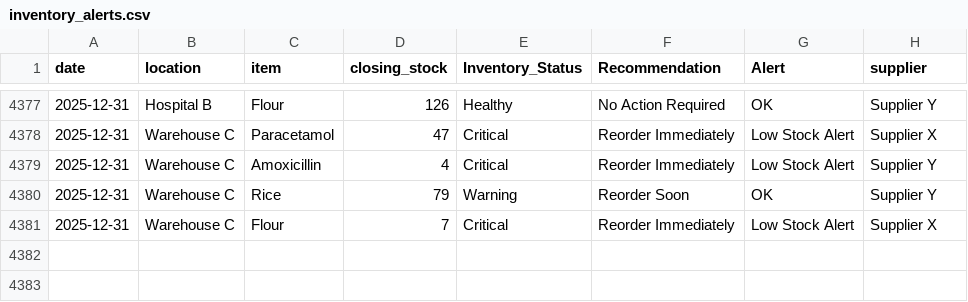
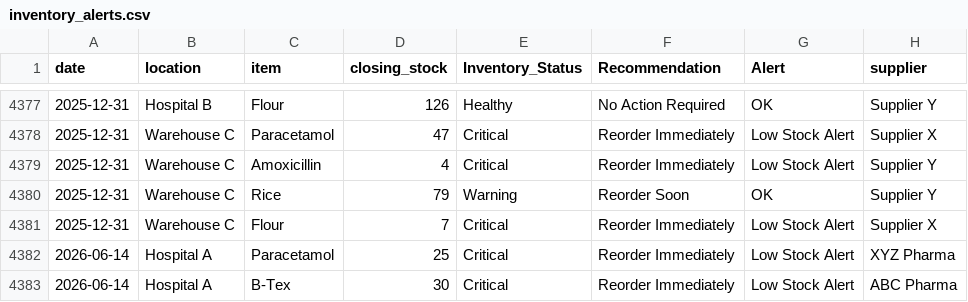
Before and after one commit to meetgit11/Smart-Pharmacy-Predictive-Analytics, a CSV file: outputs/inventory_alerts.csv, drawn as a sheet; only a part is shown, gaps mark what is left out; the diff names each change by its address in the sheet, - before the commit and + after, or states it on an @@ line.

Commit message:
Added real-time inventory entry and dynamic metrics

```diff
--- a/outputs/inventory_alerts.csv
+++ b/outputs/inventory_alerts.csv
+row 4382: 2026-06-14 | Hospital A | Paracetamol | 25 | Critical | Reorder Immediately | Low Stock Alert | XYZ Pharma
+row 4383: 2026-06-14 | Hospital A | B-Tex | 30 | Critical | Reorder Immediately | Low Stock Alert | ABC Pharma
```
Also changed, not shown: 1 other file.
